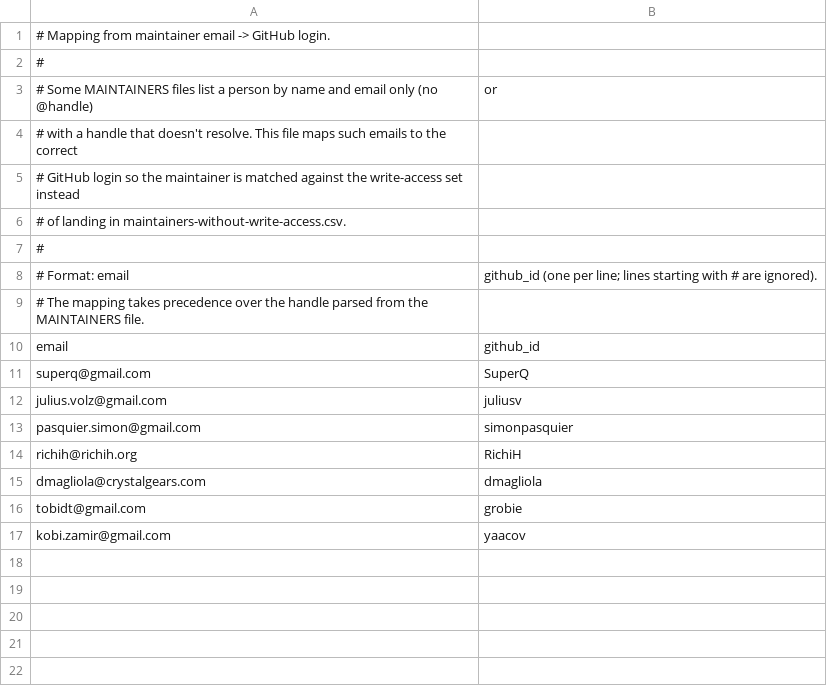
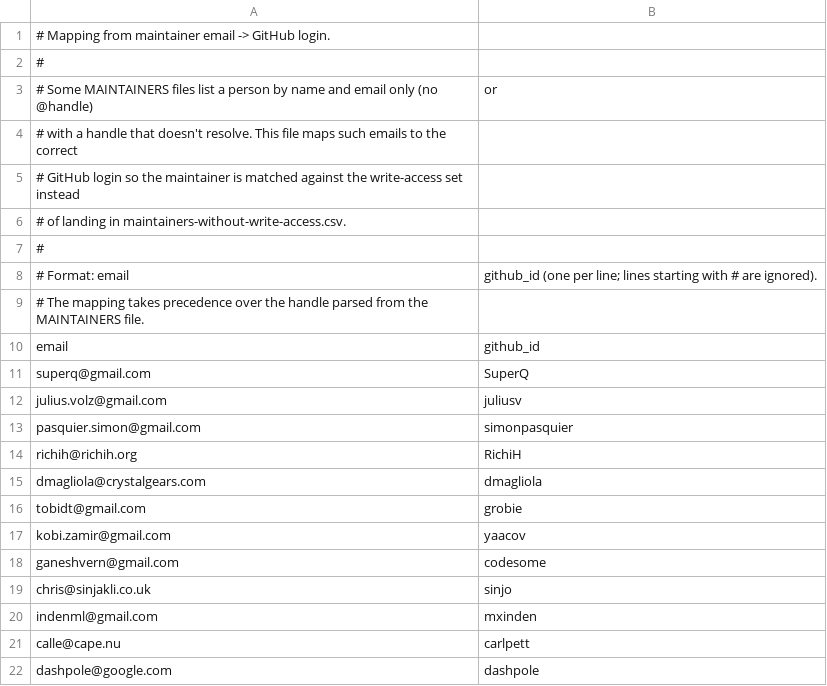
Before and after one commit to prometheus/governance, a CSV file: elections/2026/voters-list/email-to-github.csv, drawn as a sheet; the diff names each change by its address in the sheet, - before the commit and + after, or states it on an @@ line.

Commit message:
Add mapping for the missing emails from prometheus-team
Signed-off-by: Goutham <gouthamve@gmail.com>

```diff
--- a/elections/2026/voters-list/email-to-github.csv
+++ b/elections/2026/voters-list/email-to-github.csv
+row 18: ganeshvern@gmail.com | codesome
+row 19: chris@sinjakli.co.uk | sinjo
+row 20: indenml@gmail.com | mxinden
+row 21: calle@cape.nu | carlpett
+row 22: dashpole@google.com | dashpole
```
Also changed, not shown: elections/2026/voters-list/maintainers-without-write-access.csv, elections/2026/voters-list/write-access-raw.csv, 2 other files.
